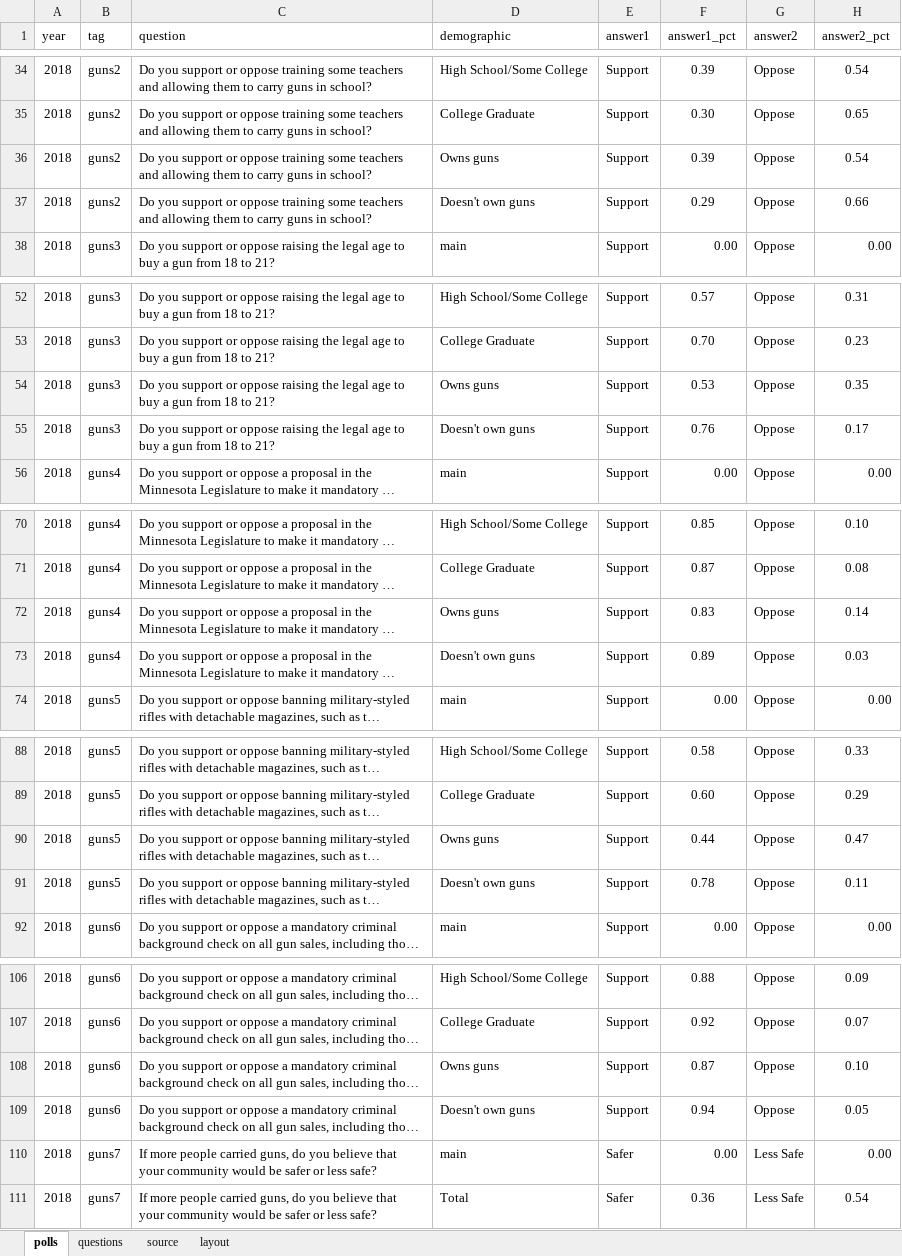
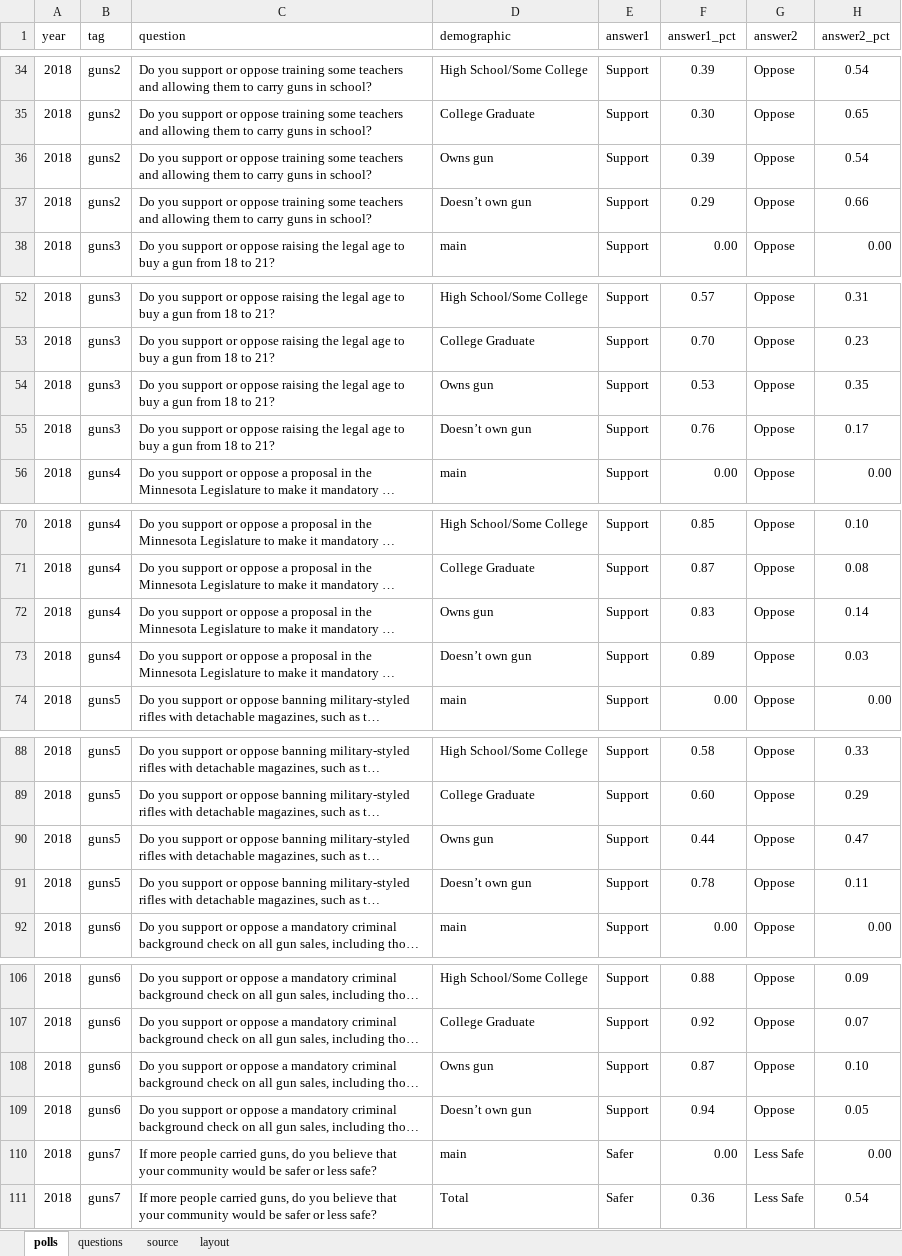
Before and after one commit to striblab/20180422-mnpoll_guns, an Excel workbook: build/data/maindata.xlsx, sheet polls, drawn as a sheet; only a part is shown, gaps mark what is left out; long unchanged cells end in …; values as stored, in another font and other column widths than the file's, no borders; the diff covers the shown part only; the diff names each change by its address in the sheet, - before the commit and + after, or states it on an @@ line.

```diff
--- a/build/data/maindata.xlsx (sheet polls)
+++ b/build/data/maindata.xlsx (sheet polls)
-D36 (demographic): Owns guns
+D36 (demographic): Owns gun
-D37 (demographic): Doesn't own guns
+D37 (demographic): Doesn’t own gun
-D54 (demographic): Owns guns
+D54 (demographic): Owns gun
-D55 (demographic): Doesn't own guns
+D55 (demographic): Doesn’t own gun
-D72 (demographic): Owns guns
+D72 (demographic): Owns gun
-D73 (demographic): Doesn't own guns
+D73 (demographic): Doesn’t own gun
-D90 (demographic): Owns guns
+D90 (demographic): Owns gun
-D91 (demographic): Doesn't own guns
+D91 (demographic): Doesn’t own gun
-D108 (demographic): Owns guns
+D108 (demographic): Owns gun
-D109 (demographic): Doesn't own guns
+D109 (demographic): Doesn’t own gun
```
Also changed, not shown: 34 edited cells elsewhere in this sheet, 12 other files.
